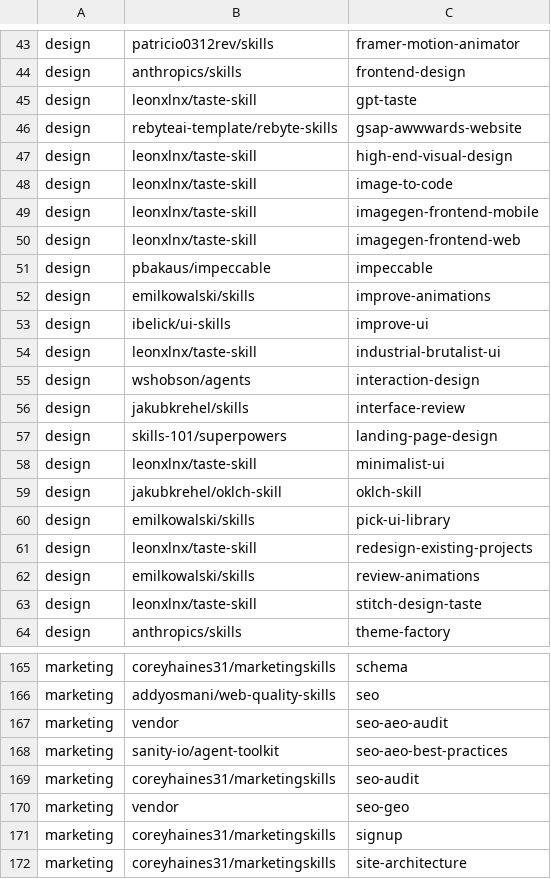
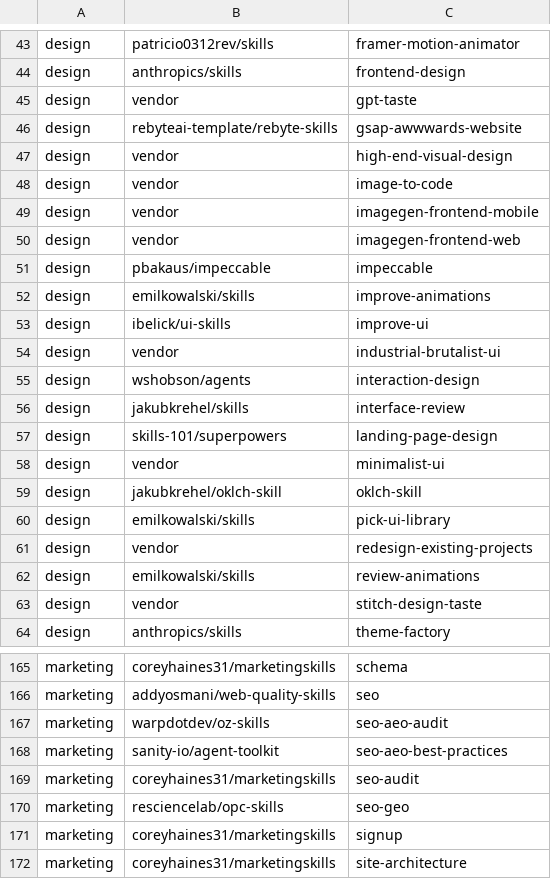
Before and after one commit to pooyagolchian/pantheon, a TSV file: skills/manifest.tsv, drawn as a sheet; only a part is shown, gaps mark what is left out; the diff covers the shown part only.

```diff
--- a/skills/manifest.tsv
+++ b/skills/manifest.tsv
@@ -44,8 +44,8 @@ design	patricio0312rev/skills	framer-motion-animator
 design	anthropics/skills	frontend-design
-design	leonxlnx/taste-skill	gpt-taste
+design	vendor	gpt-taste
 design	rebyteai-template/rebyte-skills	gsap-awwwards-website
-design	leonxlnx/taste-skill	high-end-visual-design
-design	leonxlnx/taste-skill	image-to-code
-design	leonxlnx/taste-skill	imagegen-frontend-mobile
-design	leonxlnx/taste-skill	imagegen-frontend-web
+design	vendor	high-end-visual-design
+design	vendor	image-to-code
+design	vendor	imagegen-frontend-mobile
+design	vendor	imagegen-frontend-web
 design	pbakaus/impeccable	impeccable
@@ -53,3 +53,3 @@ design	emilkowalski/skills	improve-animations
 design	ibelick/ui-skills	improve-ui
-design	leonxlnx/taste-skill	industrial-brutalist-ui
+design	vendor	industrial-brutalist-ui
 design	wshobson/agents	interaction-design
@@ -57,8 +57,8 @@ design	jakubkrehel/skills	interface-review
 design	skills-101/superpowers	landing-page-design
-design	leonxlnx/taste-skill	minimalist-ui
+design	vendor	minimalist-ui
 design	jakubkrehel/oklch-skill	oklch-skill
 design	emilkowalski/skills	pick-ui-library
-design	leonxlnx/taste-skill	redesign-existing-projects
+design	vendor	redesign-existing-projects
 design	emilkowalski/skills	review-animations
-design	leonxlnx/taste-skill	stitch-design-taste
+design	vendor	stitch-design-taste
 design	anthropics/skills	theme-factory
@@ -166,6 +166,6 @@ marketing	coreyhaines31/marketingskills	schema
 marketing	addyosmani/web-quality-skills	seo
-marketing	vendor	seo-aeo-audit
+marketing	warpdotdev/oz-skills	seo-aeo-audit
 marketing	sanity-io/agent-toolkit	seo-aeo-best-practices
 marketing	coreyhaines31/marketingskills	seo-audit
-marketing	vendor	seo-geo
+marketing	resciencelab/opc-skills	seo-geo
 marketing	coreyhaines31/marketingskills	signup
```
Also changed, not shown: 9 edited cells elsewhere in this file, skills/known-sources.tsv, 22 other files.
